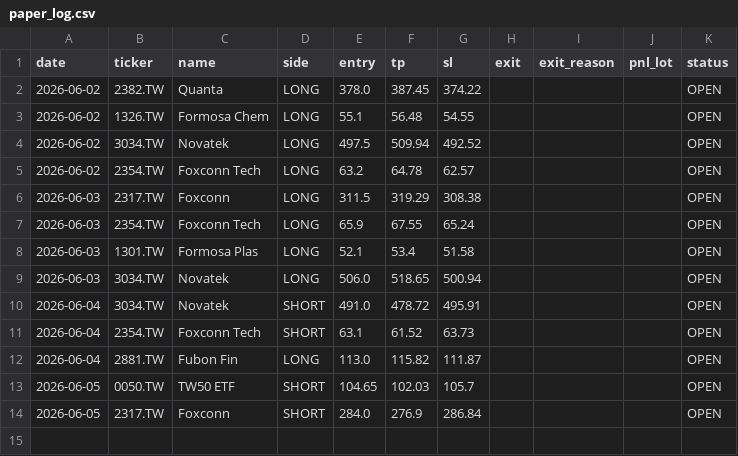
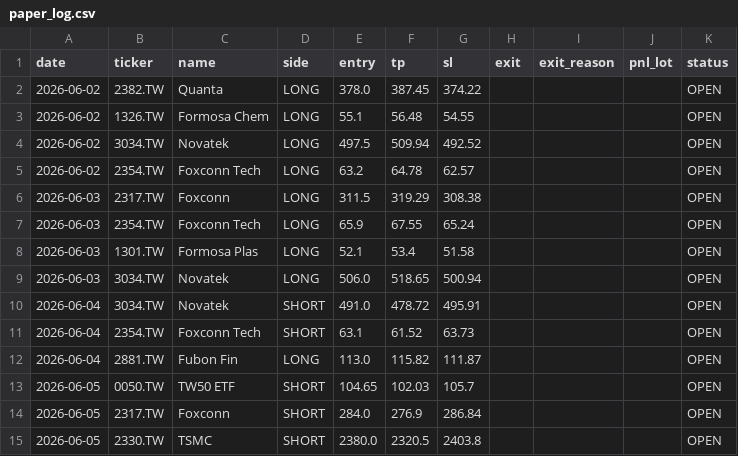
Before and after one commit to Zhengjunze31417-glitch/paper-trader, a CSV file: paper_trades/paper_log.csv, drawn as a sheet; the diff names each change by its address in the sheet, - before the commit and + after, or states it on an @@ line.

```diff
--- a/paper_trades/paper_log.csv
+++ b/paper_trades/paper_log.csv
+row 15: 2026-06-05 | 2330.TW | TSMC | SHORT | 2380.0 | 2320.5 | 2403.8 |  |  |  | OPEN
```
Also changed, not shown: 1 other file.
